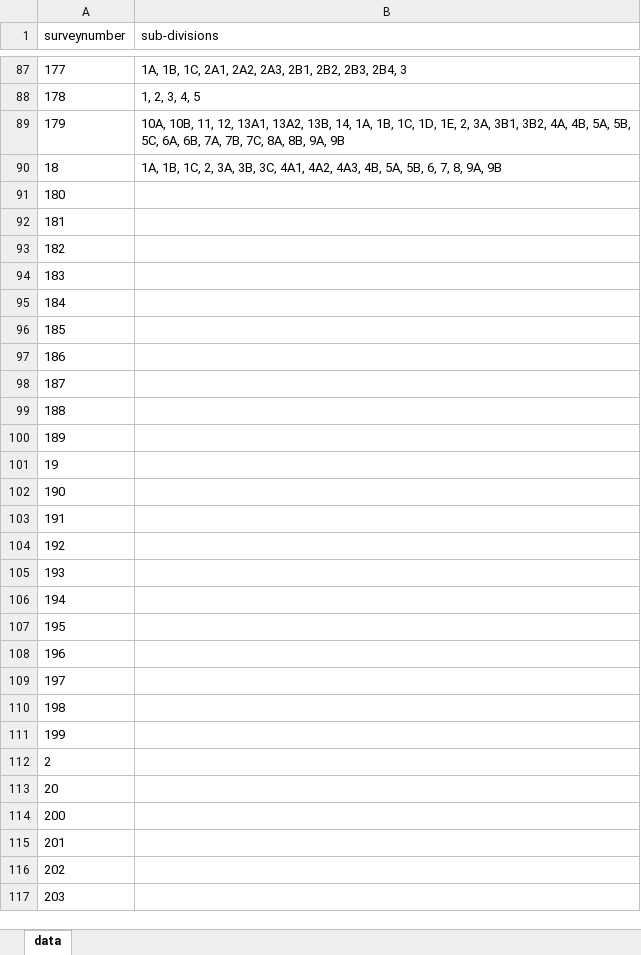
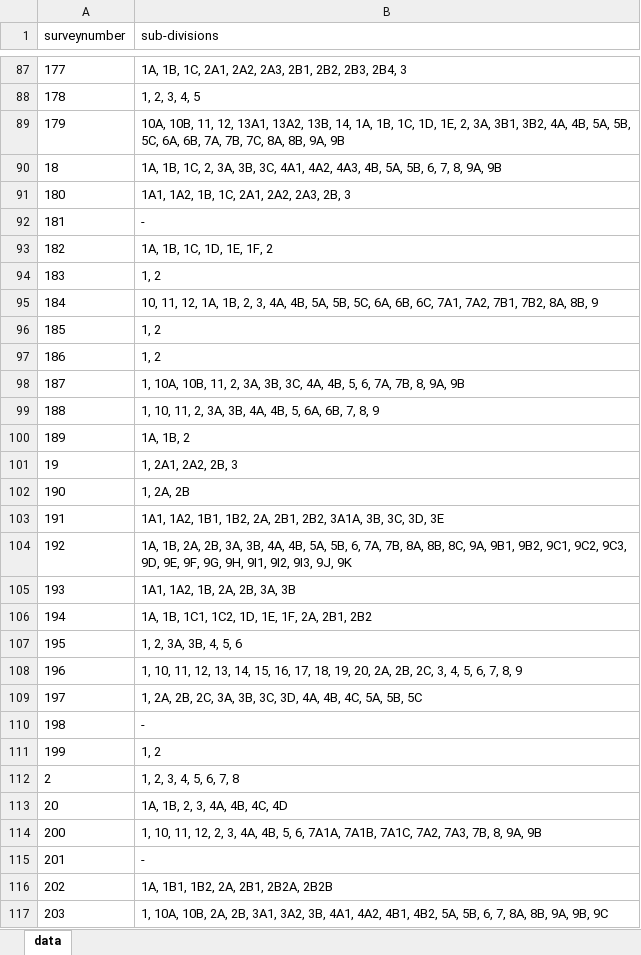
Before and after one commit to sivaramanRW/scraper-glv, an Excel workbook: out/Village_map_of_Tiruvallur_Gummidipoondi_Mangavaram_13.443781_80.155837.xlsx, sheet data, drawn as a sheet; only a part is shown, gaps mark what is left out; values as stored, in another font and other column widths than the file's, no borders; the diff covers the shown part only; the diff names each change by its address in the sheet, - before the commit and + after, or states it on an @@ line.

Commit message:
progress: 68 village workbooks (sivaramans-llin 2026-10-10T19:20:00Z)

```diff
--- a/out/Village_map_of_Tiruvallur_Gummidipoondi_Mangavaram_13.443781_80.155837.xlsx (sheet data)
+++ b/out/Village_map_of_Tiruvallur_Gummidipoondi_Mangavaram_13.443781_80.155837.xlsx (sheet data)
-B91 (sub-divisions): (empty)
+B91 (sub-divisions): 1A1, 1A2, 1B, 1C, 2A1, 2A2, 2A3, 2B, 3
-B92 (sub-divisions): (empty)
+B92 (sub-divisions): -
-B93 (sub-divisions): (empty)
+B93 (sub-divisions): 1A, 1B, 1C, 1D, 1E, 1F, 2
-B94 (sub-divisions): (empty)
+B94 (sub-divisions): 1, 2
-B95 (sub-divisions): (empty)
+B95 (sub-divisions): 10, 11, 12, 1A, 1B, 2, 3, 4A, 4B, 5A, 5B, 5C, 6A, 6B, 6C, 7A1, 7A2, 7B1, 7B2, 8A, 8B, 9
-B96:B97 (sub-divisions): (empty)
+B96:B97 (sub-divisions): 1, 2
-B98 (sub-divisions): (empty)
+B98 (sub-divisions): 1, 10A, 10B, 11, 2, 3A, 3B, 3C, 4A, 4B, 5, 6, 7A, 7B, 8, 9A, 9B
-B99 (sub-divisions): (empty)
+B99 (sub-divisions): 1, 10, 11, 2, 3A, 3B, 4A, 4B, 5, 6A, 6B, 7, 8, 9
-B100 (sub-divisions): (empty)
+B100 (sub-divisions): 1A, 1B, 2
-B101 (sub-divisions): (empty)
+B101 (sub-divisions): 1, 2A1, 2A2, 2B, 3
-B102 (sub-divisions): (empty)
+B102 (sub-divisions): 1, 2A, 2B
-B103 (sub-divisions): (empty)
+B103 (sub-divisions): 1A1, 1A2, 1B1, 1B2, 2A, 2B1, 2B2, 3A1A, 3B, 3C, 3D, 3E
-B104 (sub-divisions): (empty)
+B104 (sub-divisions): 1A, 1B, 2A, 2B, 3A, 3B, 4A, 4B, 5A, 5B, 6, 7A, 7B, 8A, 8B, 8C, 9A, 9B1, 9B2, 9C1, 9C2, 9C3, 9D, 9E, 9F, 9G, 9H, 9I1, 9I2, 9I3, 9J, 9K
-B105 (sub-divisions): (empty)
+B105 (sub-divisions): 1A1, 1A2, 1B, 2A, 2B, 3A, 3B
-B106 (sub-divisions): (empty)
+B106 (sub-divisions): 1A, 1B, 1C1, 1C2, 1D, 1E, 1F, 2A, 2B1, 2B2
-B107 (sub-divisions): (empty)
+B107 (sub-divisions): 1, 2, 3A, 3B, 4, 5, 6
-B108 (sub-divisions): (empty)
+B108 (sub-divisions): 1, 10, 11, 12, 13, 14, 15, 16, 17, 18, 19, 20, 2A, 2B, 2C, 3, 4, 5, 6, 7, 8, 9
-B109 (sub-divisions): (empty)
+B109 (sub-divisions): 1, 2A, 2B, 2C, 3A, 3B, 3C, 3D, 4A, 4B, 4C, 5A, 5B, 5C
-B110 (sub-divisions): (empty)
+B110 (sub-divisions): -
-B111 (sub-divisions): (empty)
+B111 (sub-divisions): 1, 2
-B112 (sub-divisions): (empty)
+B112 (sub-divisions): 1, 2, 3, 4, 5, 6, 7, 8
-B113 (sub-divisions): (empty)
+B113 (sub-divisions): 1A, 1B, 2, 3, 4A, 4B, 4C, 4D
-B114 (sub-divisions): (empty)
+B114 (sub-divisions): 1, 10, 11, 12, 2, 3, 4A, 4B, 5, 6, 7A1A, 7A1B, 7A1C, 7A2, 7A3, 7B, 8, 9A, 9B
-B115 (sub-divisions): (empty)
+B115 (sub-divisions): -
-B116 (sub-divisions): (empty)
+B116 (sub-divisions): 1A, 1B1, 1B2, 2A, 2B1, 2B2A, 2B2B
-B117 (sub-divisions): (empty)
+B117 (sub-divisions): 1, 10A, 10B, 2A, 2B, 3A1, 3A2, 3B, 4A1, 4A2, 4B1, 4B2, 5A, 5B, 6, 7, 8A, 8B, 9A, 9B, 9C
```
Also changed, not shown: 48 edited cells elsewhere in this sheet, out/Village_map_of_Tiruvallur_Gummidipoondi_Pallavada_13.477881_80.025372.xlsx, out/Village_map_of_Tiruvallur_Gummidipoondi_Pondavakkam_13.469251_79.994996.xlsx, 3 other files.
